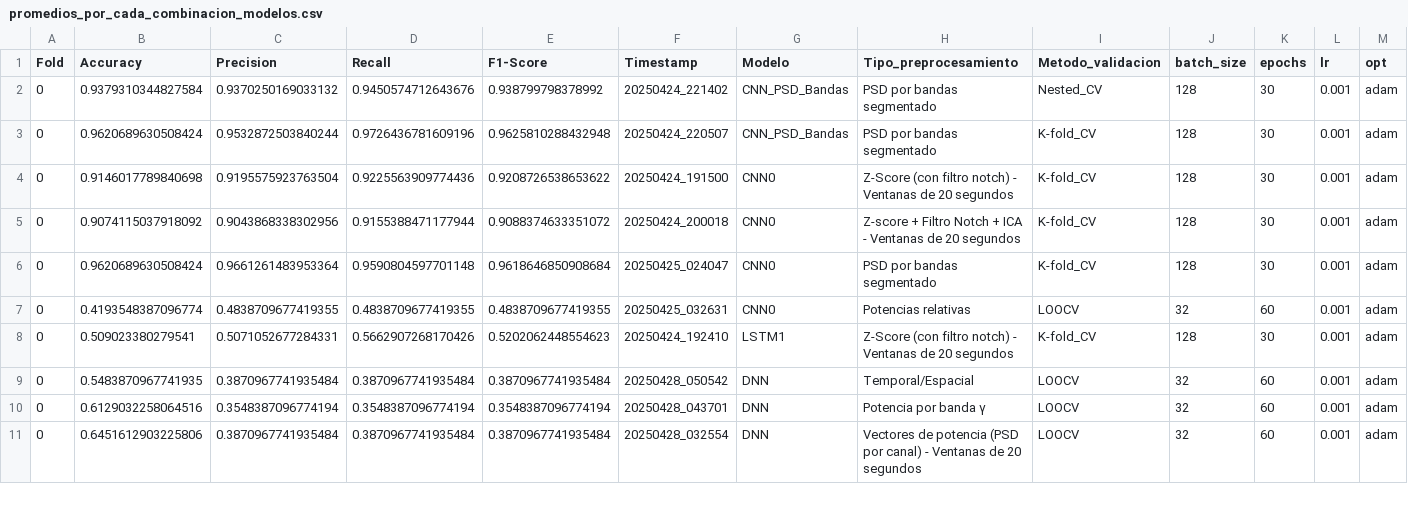
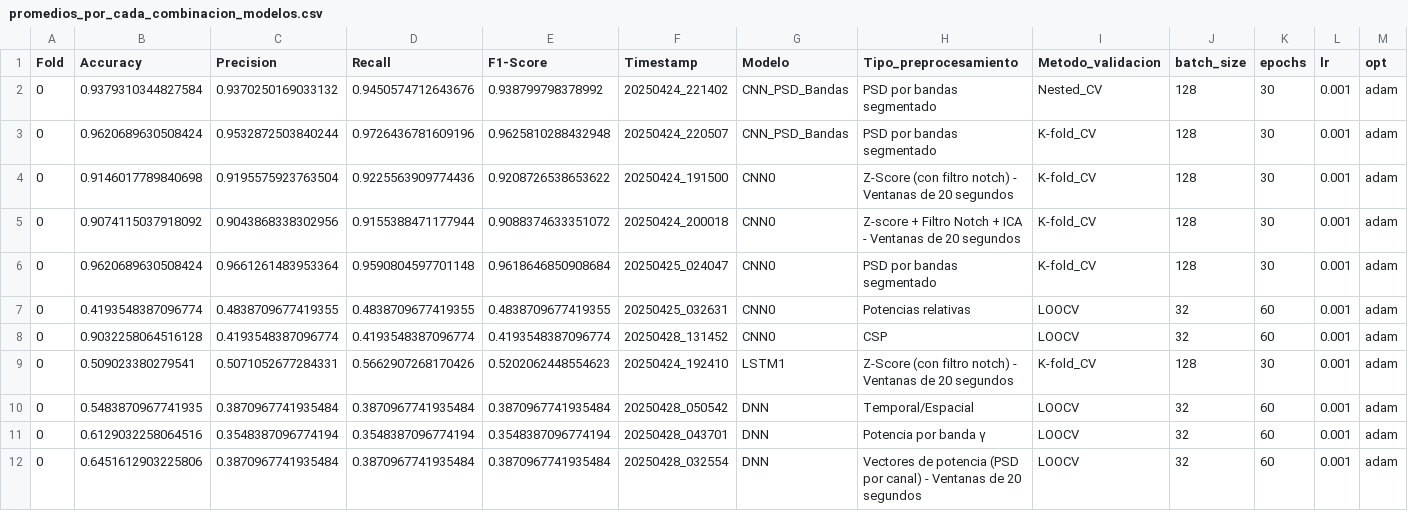
Before and after one commit to mrturizo/ClasificacionEEG_Parkinson, a CSV file: promedios_por_cada_combinacion_modelos.csv, drawn as a sheet; only a part is shown.

Commit message:
Added promedios

```diff
--- a/promedios_por_cada_combinacion_modelos.csv
+++ b/promedios_por_cada_combinacion_modelos.csv
@@ -7,2 +7,3 @@ Fold,Accuracy,Precision,Recall,F1-Score,Timestamp,Modelo,Tipo_preprocesamiento,M
 0,0.4193548387096774,0.4838709677419355,0.4838709677419355,0.4838709677419355,20250425_032631,CNN0,Potencias relativas,LOOCV,32,60,0.001,adam
+0,0.9032258064516128,0.4193548387096774,0.4193548387096774,0.4193548387096774,20250428_131452,CNN0,CSP,LOOCV,32,60,0.001,adam
 0,0.509023380279541,0.5071052677284331,0.5662907268170426,0.5202062448554623,20250424_192410,LSTM1,Z-Score (con filtro notch) - Ventanas de 20 segundos,K-fold_CV,128,30,0.001,adam
```
